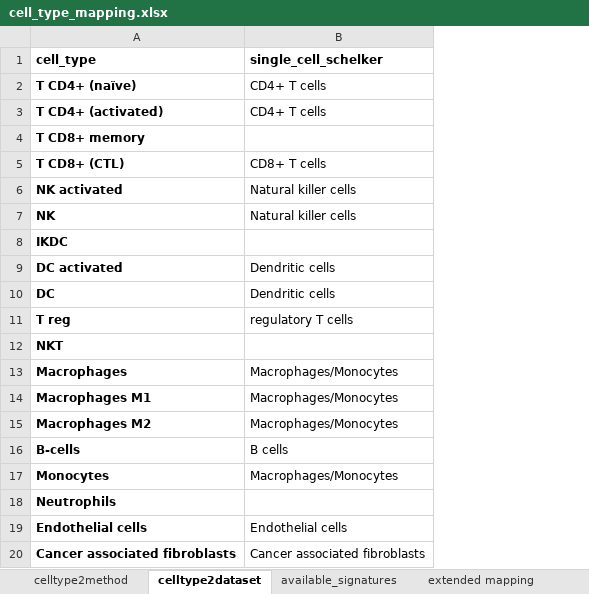
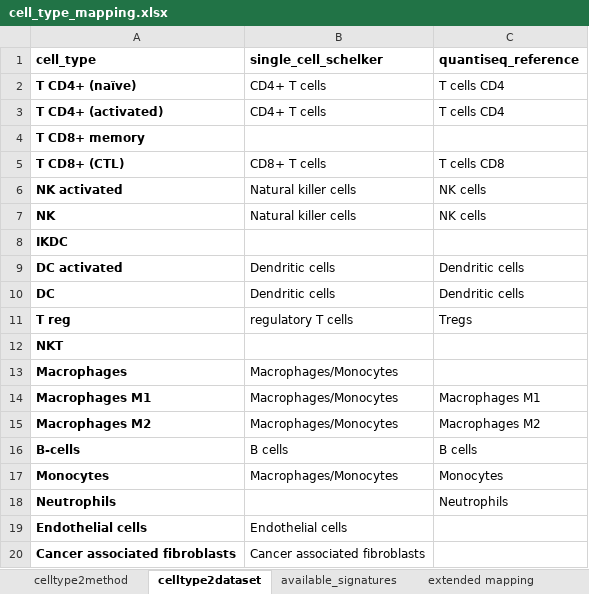
Before and after one commit to omnideconv/immunedeconv, an Excel workbook: inst/extdata/cell_type_mapping.xlsx, sheet celltype2dataset, drawn as a sheet; values as stored, in another font and other column widths than the file's, no borders; the diff names each change by its address in the sheet, - before the commit and + after, or states it on an @@ line.

Commit message:
update cell type mapping (purified immune cell dataset)

```diff
--- a/inst/extdata/cell_type_mapping.xlsx (sheet celltype2dataset)
+++ b/inst/extdata/cell_type_mapping.xlsx (sheet celltype2dataset)
+column C (quantiseq_reference), rows 2-18: T cells CD4 | T cells CD4 |  | T cells CD8 | NK cells | NK cells |  | Dendritic cells | Dendritic cells | Tregs |  |  | Macrophages M1 | Macrophages M2 | B cells | Monocytes | Neutrophils
```
